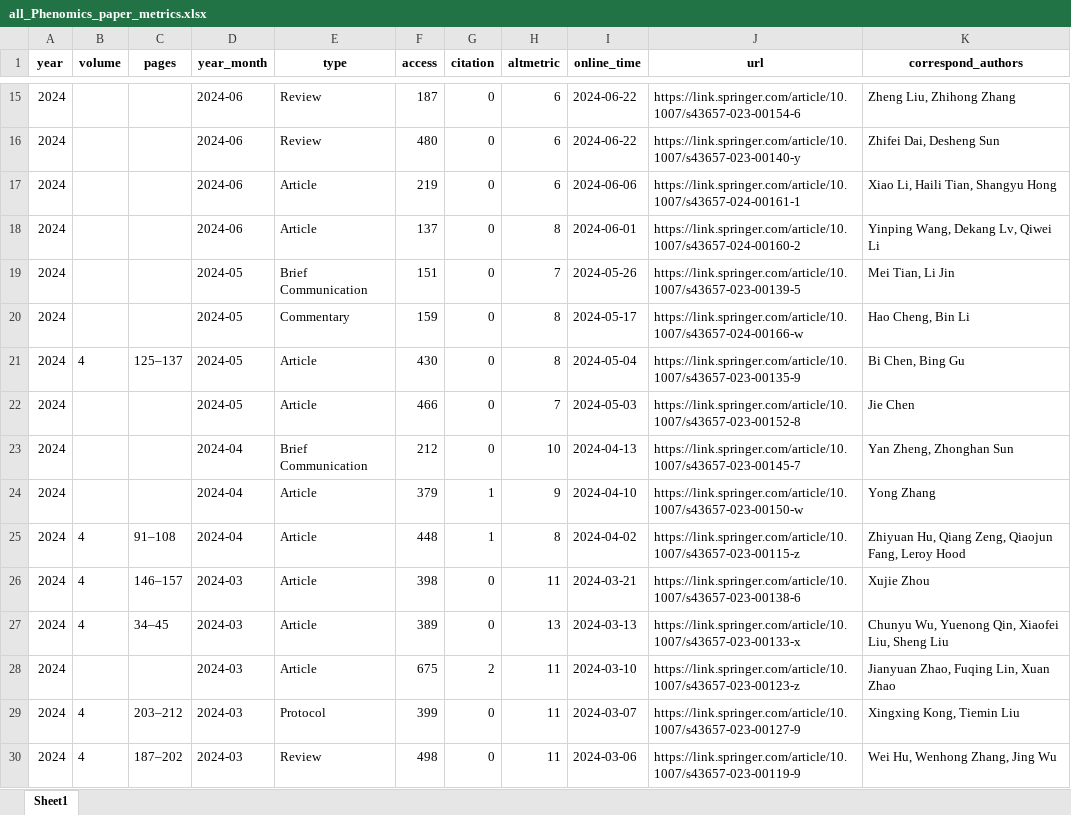
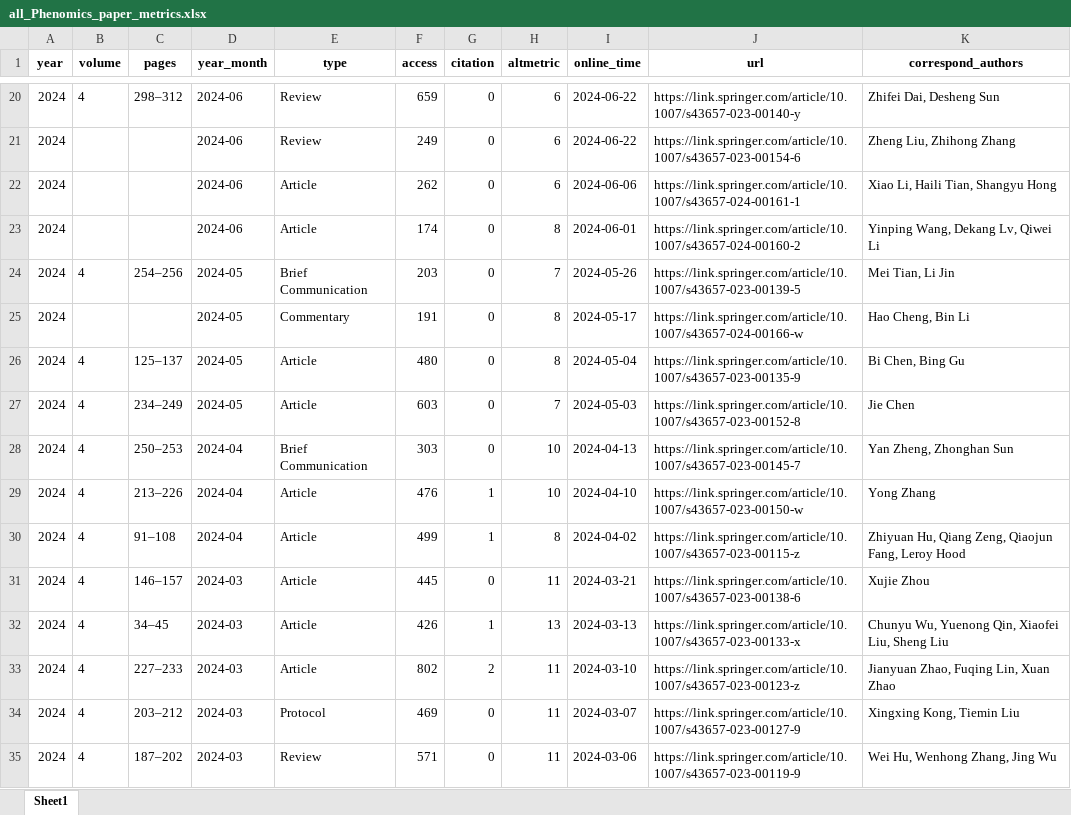
Before and after one commit to IanHugh/phenomics, an Excel workbook: Weekly_Figures/all_Phenomics_paper_metrics.xlsx, sheet Sheet1, drawn as a sheet; only a part is shown, gaps mark what is left out; values as stored, in another font and other column widths than the file's, no borders; addresses are those after the commit; the diff covers the shown part only; the diff names each change by its address in the sheet, - before the commit and + after, or states it on an @@ line.

```diff
--- a/Weekly_Figures/all_Phenomics_paper_metrics.xlsx (sheet Sheet1)
+++ b/Weekly_Figures/all_Phenomics_paper_metrics.xlsx (sheet Sheet1)
-B20 (volume): (empty)
+B20 (volume): 4
-C20 (pages): (empty)
+C20 (pages): 298–312
-F20 (access): 187
+F20 (access): 659
-J20 (url): https://link.springer.com/article/10.1007/s43657-023-00154-6
+J20 (url): https://link.springer.com/article/10.1007/s43657-023-00140-y
-K20 (correspond_authors): Zheng Liu, Zhihong Zhang
+K20 (correspond_authors): Zhifei Dai, Desheng Sun
-F21 (access): 480
+F21 (access): 249
-J21 (url): https://link.springer.com/article/10.1007/s43657-023-00140-y
+J21 (url): https://link.springer.com/article/10.1007/s43657-023-00154-6
-K21 (correspond_authors): Zhifei Dai, Desheng Sun
+K21 (correspond_authors): Zheng Liu, Zhihong Zhang
-F22 (access): 219
+F22 (access): 262
-F23 (access): 137
+F23 (access): 174
-B24 (volume): (empty)
+B24 (volume): 4
-C24 (pages): (empty)
+C24 (pages): 254–256
-F24 (access): 151
+F24 (access): 203
-F25 (access): 159
+F25 (access): 191
-F26 (access): 430
+F26 (access): 480
-B27:B29 (volume): (empty)
+B27:B29 (volume): 4
-C27 (pages): (empty)
+C27 (pages): 234–249
-F27 (access): 466
+F27 (access): 603
-C28 (pages): (empty)
+C28 (pages): 250–253
-F28 (access): 212
+F28 (access): 303
-C29 (pages): (empty)
+C29 (pages): 213–226
-F29 (access): 379
+F29 (access): 476
-H29 (altmetric): 9
+H29 (altmetric): 10
-F30 (access): 448
+F30 (access): 499
-F31 (access): 398
+F31 (access): 445
-F32 (access): 389
+F32 (access): 426
-G32 (citation): 0
+G32 (citation): 1
-B33 (volume): (empty)
+B33 (volume): 4
-C33 (pages): (empty)
+C33 (pages): 227–233
-F33 (access): 675
+F33 (access): 802
-F34 (access): 399
+F34 (access): 469
-F35 (access): 498
+F35 (access): 571
```
Also changed, not shown: 5 added rows and 194 edited cells elsewhere in this sheet, 10 other files.
